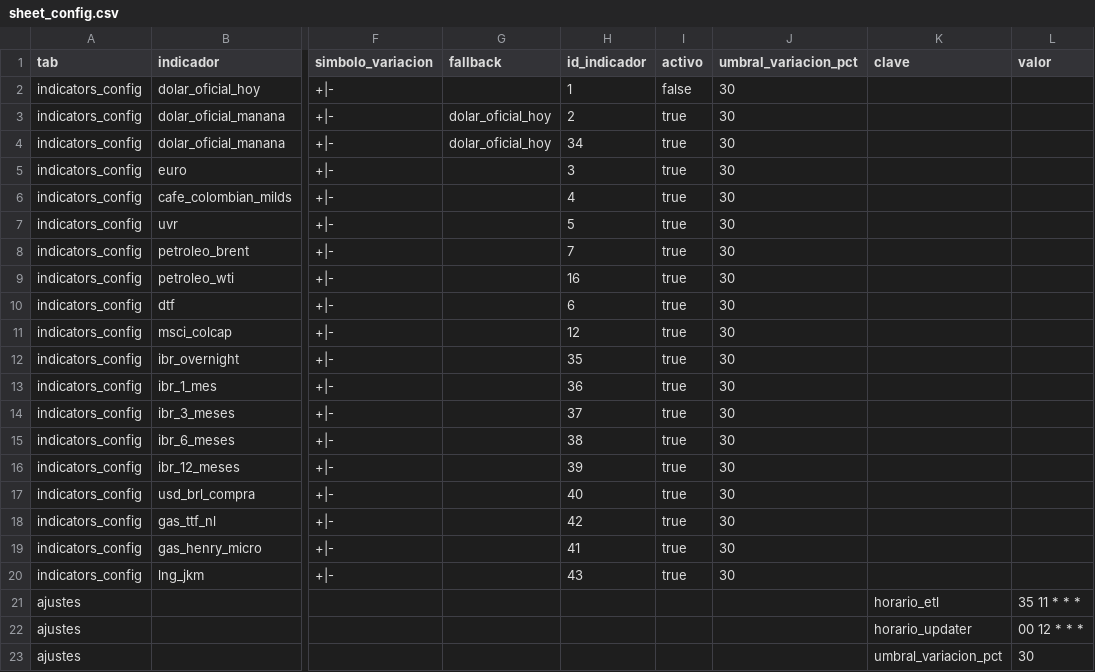
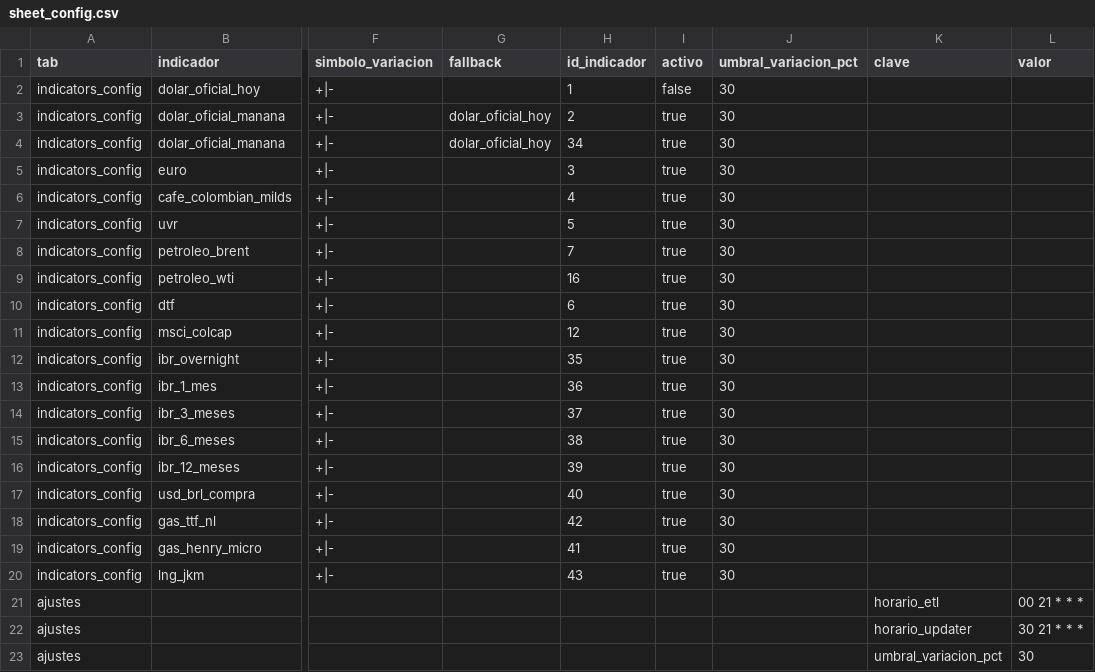
Before and after one commit to erdesarr/economic-indicators, a CSV file: config/sheet_config.csv, drawn as a sheet; only a part is shown, gaps mark what is left out; the diff names each change by its address in the sheet, - before the commit and + after, or states it on an @@ line.

```diff
--- a/config/sheet_config.csv
+++ b/config/sheet_config.csv
-L21 (valor): 35 11 * * *
+L21 (valor): 00 21 * * *
-L22 (valor): 00 12 * * *
+L22 (valor): 30 21 * * *
```
